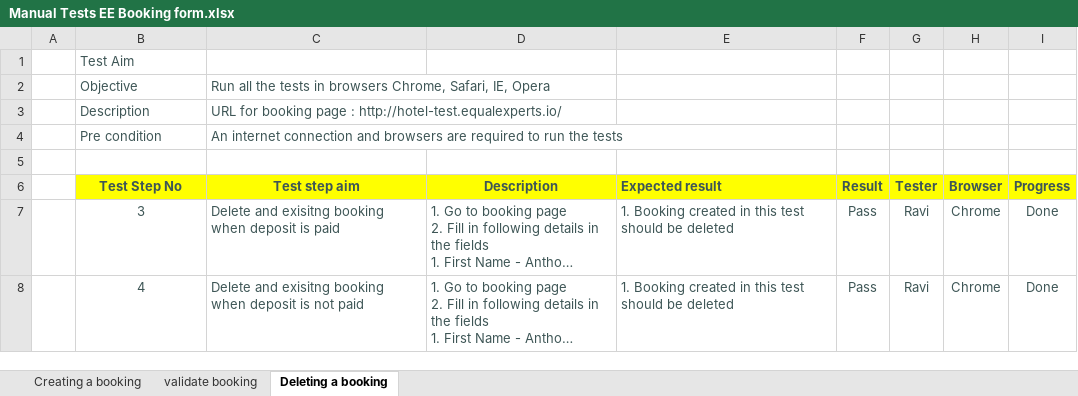
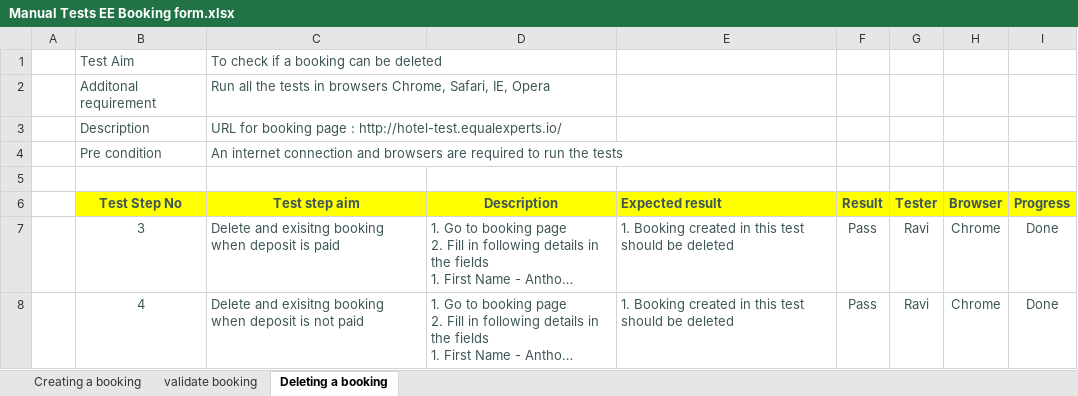
Before and after one commit to ravideepch/automation-test-ee, an Excel workbook: Manul Test Steps/Manual Tests EE Booking form.xlsx, sheet Deleting a booking, drawn as a sheet; long unchanged cells end in …; values as stored, in another font and other column widths than the file's, no borders; the diff names each change by its address in the sheet, - before the commit and + after, or states it on an @@ line.

Commit message:
Updated requiremens in manula tests spreadsheet

```diff
--- a/Manul Test Steps/Manual Tests EE Booking form.xlsx (sheet Deleting a booking)
+++ b/Manul Test Steps/Manual Tests EE Booking form.xlsx (sheet Deleting a booking)
-C1 (Test step aim): (empty)
+C1 (Test step aim): To check if a booking can be deleted
-B2 (Test Step No): Objective
+B2 (Test Step No): Additonal requirement
```
Also changed, not shown: sheet validate booking, sheet Creating a booking.
